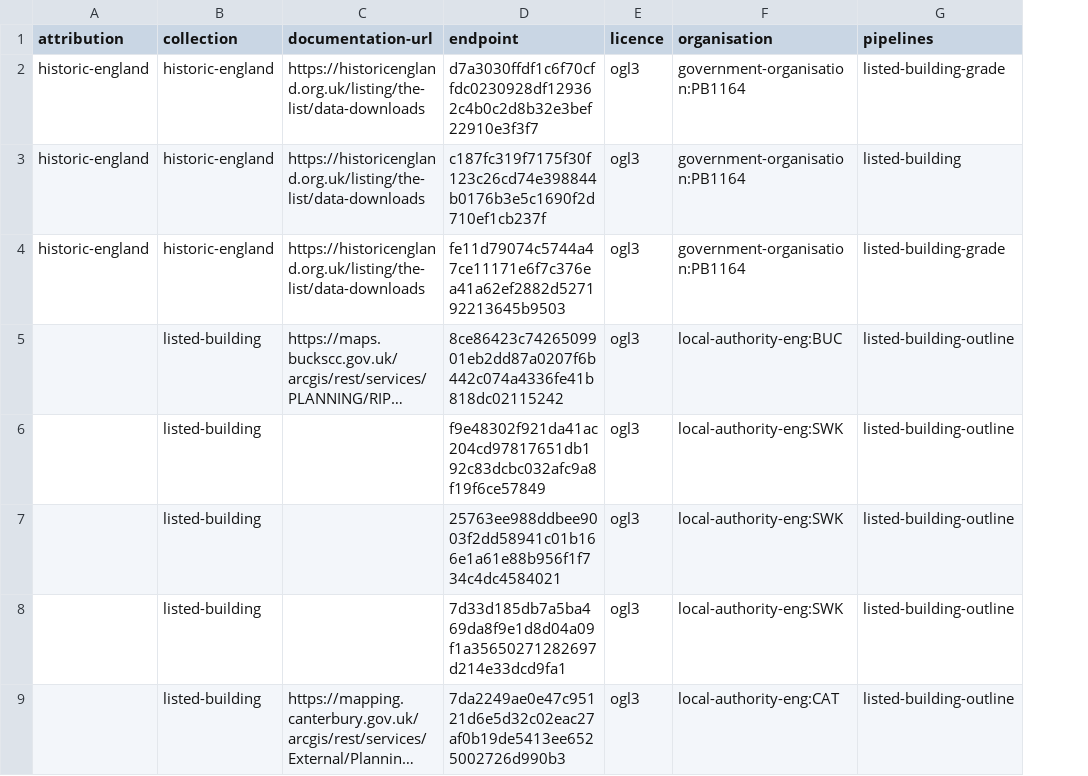
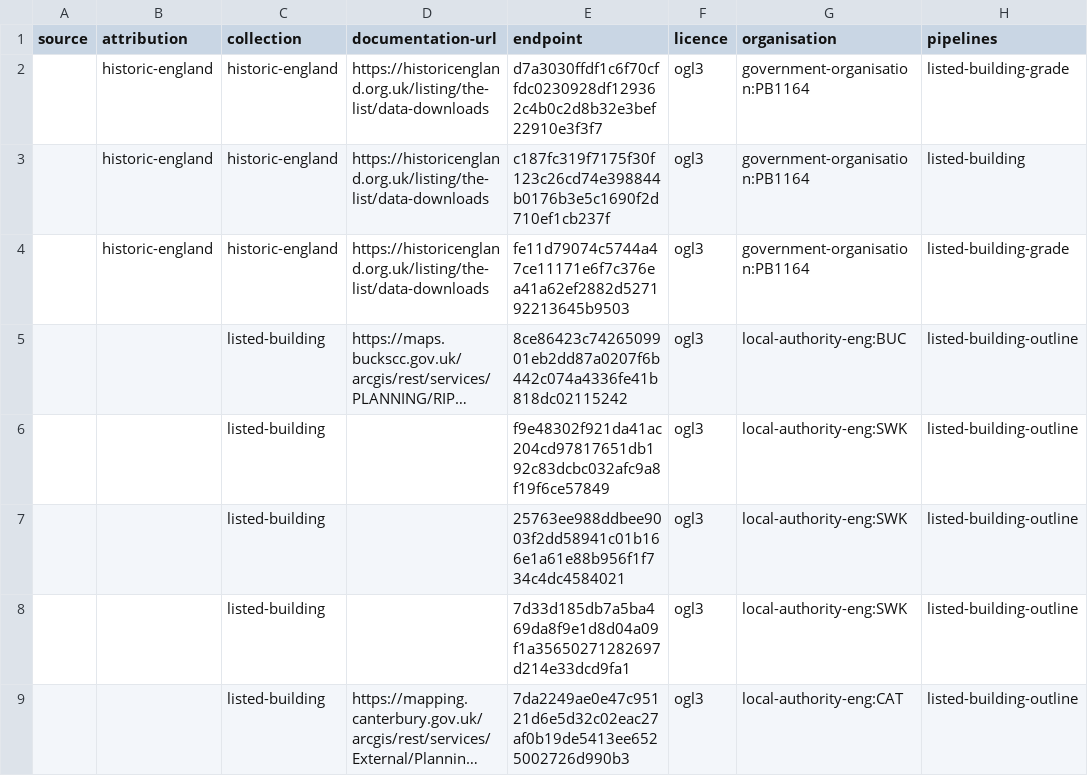
Before and after one commit to digital-land/listed-building-collection, a CSV file: collection/source.csv, drawn as a sheet; only a part is shown; long unchanged cells end in …; the diff names each change by its address in the sheet, - before the commit and + after, or states it on an @@ line.

Commit message:
Rebuilt collection

```diff
--- a/collection/source.csv
+++ b/collection/source.csv
+column A (source), empty
```
